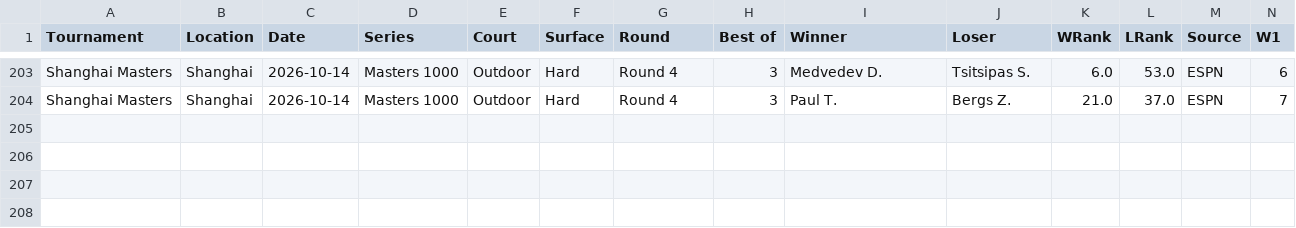
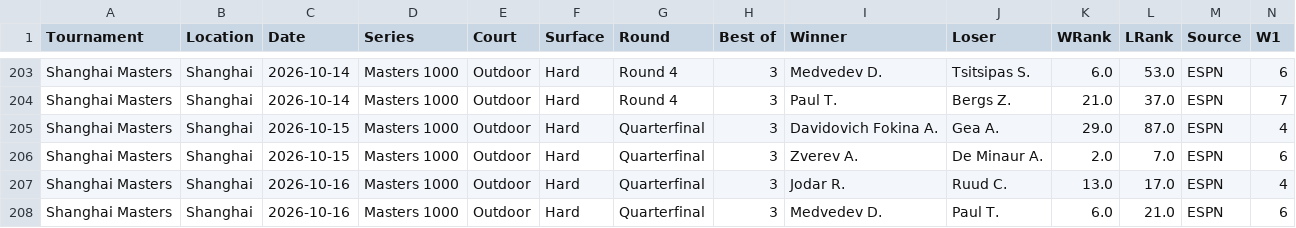
Before and after one commit to AVanneste/sports-analytics-platform, a CSV file: Tennis/data/raw/atp_espn.csv, drawn as a sheet; only a part is shown, gaps mark what is left out; rows hold the shown columns only; the diff names each change by its address in the sheet, - before the commit and + after, or states it on an @@ line.

```diff
--- a/Tennis/data/raw/atp_espn.csv
+++ b/Tennis/data/raw/atp_espn.csv
+row 205: Shanghai Masters | Shanghai | 2026-10-15 | Masters 1000 | Outdoor | Hard | Quarterfinal | 3 | Davidovich Fokina A. | Gea A. | 29.0 | 87.0 | ESPN | 4
+row 206: Shanghai Masters | Shanghai | 2026-10-15 | Masters 1000 | Outdoor | Hard | Quarterfinal | 3 | Zverev A. | De Minaur A. | 2.0 | 7.0 | ESPN | 6
+row 207: Shanghai Masters | Shanghai | 2026-10-16 | Masters 1000 | Outdoor | Hard | Quarterfinal | 3 | Jodar R. | Ruud C. | 13.0 | 17.0 | ESPN | 4
+row 208: Shanghai Masters | Shanghai | 2026-10-16 | Masters 1000 | Outdoor | Hard | Quarterfinal | 3 | Medvedev D. | Paul T. | 6.0 | 21.0 | ESPN | 6
```
Also changed, not shown: Football/data/raw/xg/Bundesliga.csv, Football/data/raw/xg/Eredivisie.csv, 17 other files.
